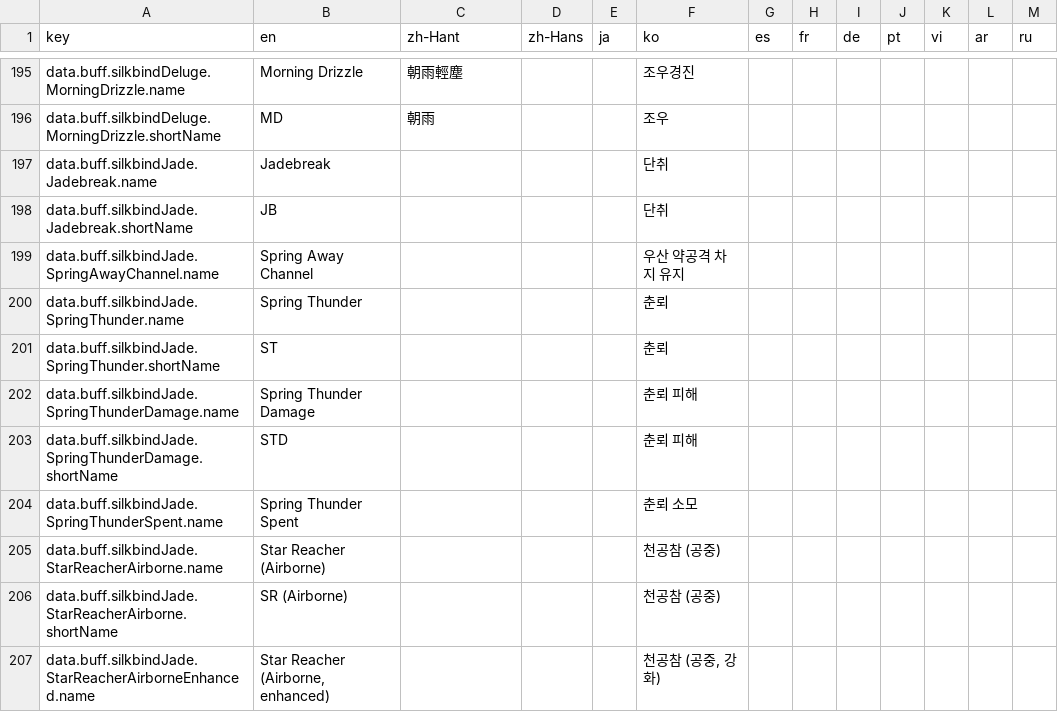
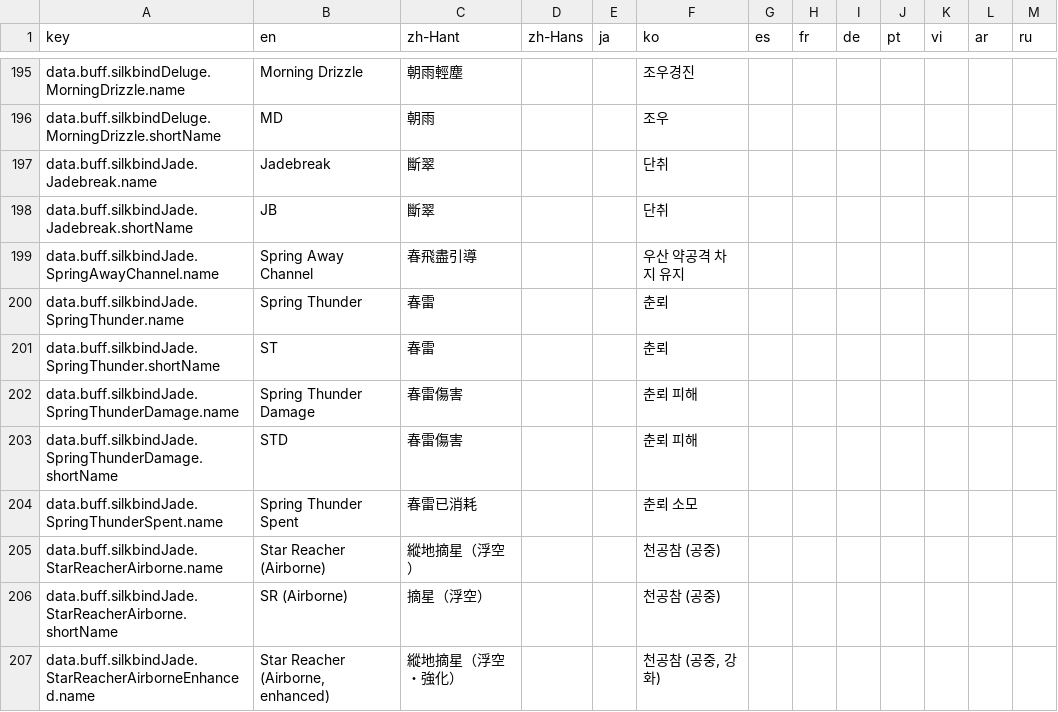
Before and after one commit to TTemGP/wwm-calc, a CSV file: locales/translations.csv, drawn as a sheet; only a part is shown, gaps mark what is left out; the diff covers the shown part only.

```diff
--- a/locales/translations.csv
+++ b/locales/translations.csv
@@ -196,12 +196,12 @@ data.buff.silkbindDeluge.MorningDrizzle.name,Morning Drizzle,朝雨輕塵,,,조
 data.buff.silkbindDeluge.MorningDrizzle.shortName,MD,朝雨,,,조우,,,,,,,
-data.buff.silkbindJade.Jadebreak.name,Jadebreak,,,,단취,,,,,,,
-data.buff.silkbindJade.Jadebreak.shortName,JB,,,,단취,,,,,,,
-data.buff.silkbindJade.SpringAwayChannel.name,Spring Away Channel,,,,우산 약공격 차지 유지,,,,,,,
-data.buff.silkbindJade.SpringThunder.name,Spring Thunder,,,,춘뢰,,,,,,,
-data.buff.silkbindJade.SpringThunder.shortName,ST,,,,춘뢰,,,,,,,
-data.buff.silkbindJade.SpringThunderDamage.name,Spring Thunder Damage,,,,춘뢰 피해,,,,,,,
-data.buff.silkbindJade.SpringThunderDamage.shortName,STD,,,,춘뢰 피해,,,,,,,
-data.buff.silkbindJade.SpringThunderSpent.name,Spring Thunder Spent,,,,춘뢰 소모,,,,,,,
-data.buff.silkbindJade.StarReacherAirborne.name,Star Reacher (Airborne),,,,천공참 (공중),,,,,,,
-data.buff.silkbindJade.StarReacherAirborne.shortName,SR (Airborne),,,,천공참 (공중),,,,,,,
-data.buff.silkbindJade.StarReacherAirborneEnhanced.name,"Star Reacher (Airborne, enhanced)",,,,"천공참 (공중, 강화)",,,,,,,
+data.buff.silkbindJade.Jadebreak.name,Jadebreak,斷翠,,,단취,,,,,,,
+data.buff.silkbindJade.Jadebreak.shortName,JB,斷翠,,,단취,,,,,,,
+data.buff.silkbindJade.SpringAwayChannel.name,Spring Away Channel,春飛盡引導,,,우산 약공격 차지 유지,,,,,,,
+data.buff.silkbindJade.SpringThunder.name,Spring Thunder,春雷,,,춘뢰,,,,,,,
+data.buff.silkbindJade.SpringThunder.shortName,ST,春雷,,,춘뢰,,,,,,,
+data.buff.silkbindJade.SpringThunderDamage.name,Spring Thunder Damage,春雷傷害,,,춘뢰 피해,,,,,,,
+data.buff.silkbindJade.SpringThunderDamage.shortName,STD,春雷傷害,,,춘뢰 피해,,,,,,,
+data.buff.silkbindJade.SpringThunderSpent.name,Spring Thunder Spent,春雷已消耗,,,춘뢰 소모,,,,,,,
+data.buff.silkbindJade.StarReacherAirborne.name,Star Reacher (Airborne),縱地摘星（浮空）,,,천공참 (공중),,,,,,,
+data.buff.silkbindJade.StarReacherAirborne.shortName,SR (Airborne),摘星（浮空）,,,천공참 (공중),,,,,,,
+data.buff.silkbindJade.StarReacherAirborneEnhanced.name,"Star Reacher (Airborne, enhanced)",縱地摘星（浮空・強化）,,,"천공참 (공중, 강화)",,,,,,,
```
Also changed, not shown: 3 added rows and 105 edited cells elsewhere in this file, 37 other files.
